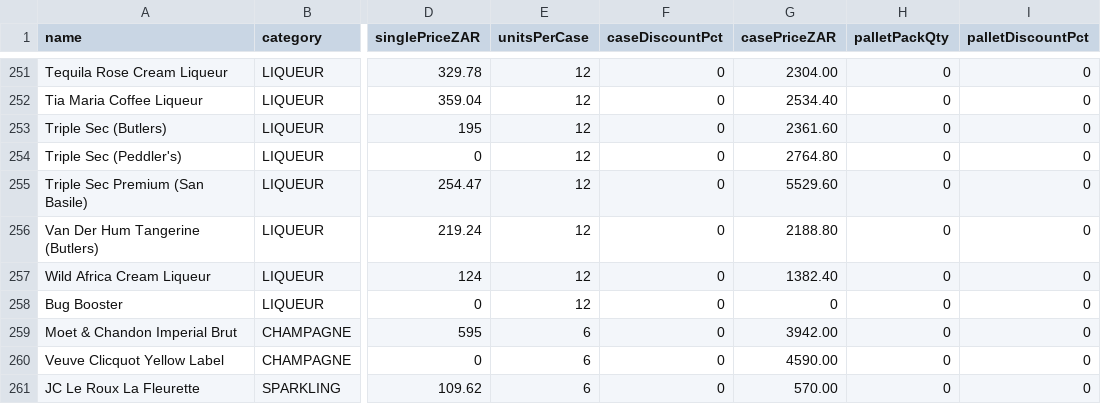
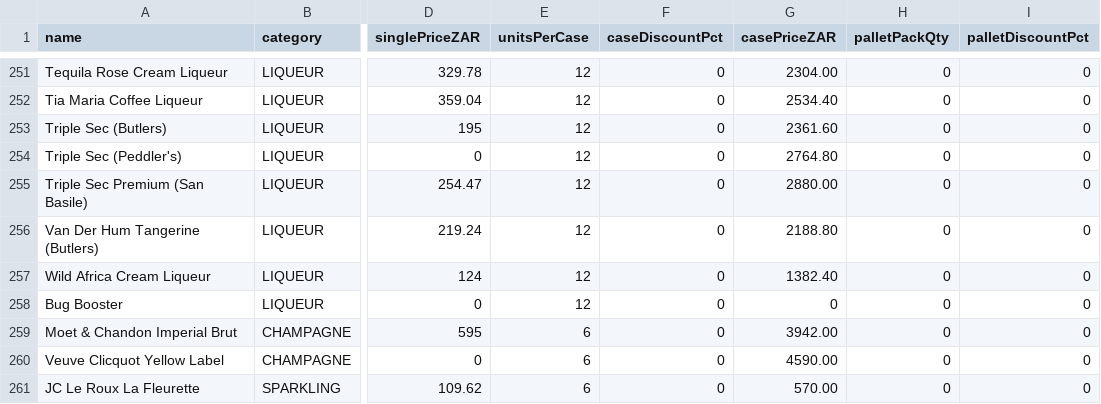
Before and after one commit to icamagulakwantu/EkoyinAlcDelivery, a CSV file: prisma/data/skus.csv, drawn as a sheet; only a part is shown, gaps mark what is left out; the diff names each change by its address in the sheet, - before the commit and + after, or states it on an @@ line.

```diff
--- a/prisma/data/skus.csv
+++ b/prisma/data/skus.csv
-G255 (casePriceZAR): 5529.60
+G255 (casePriceZAR): 2880.00
```
Also changed, not shown: 16 other files.
